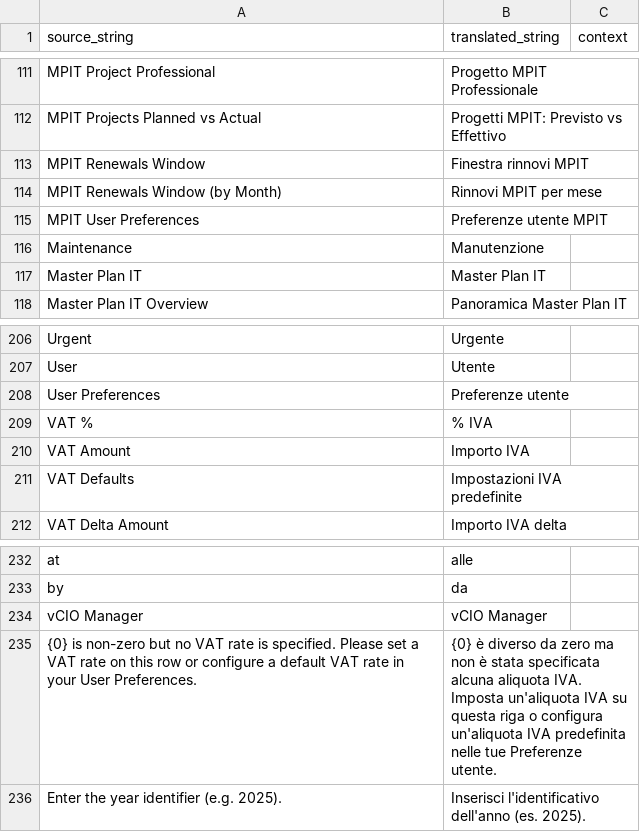
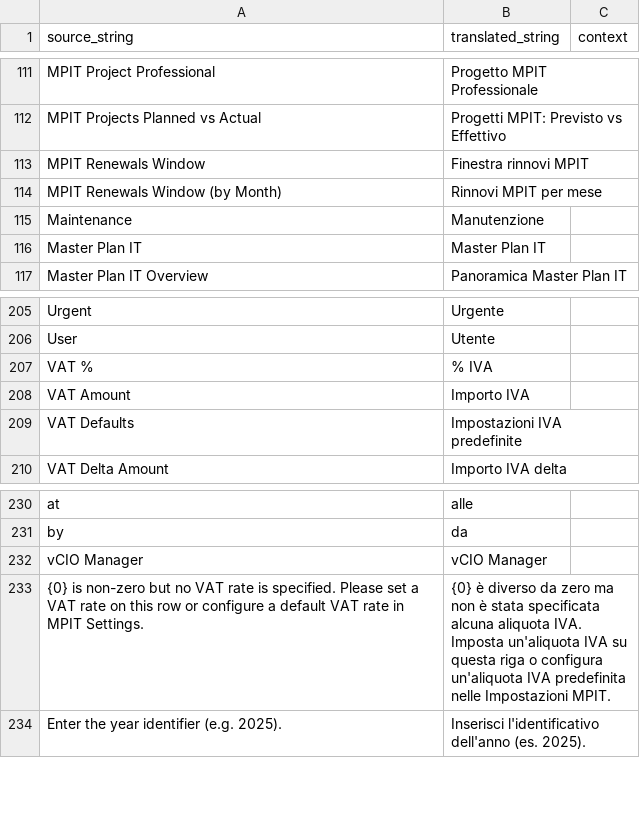
Before and after one commit to Capobuf/master_plan_it, a CSV file: master_plan_it/translations/it.csv, drawn as a sheet; only a part is shown, gaps mark what is left out.

Commit message:
Refactor master_plan_it patches and remove deprecated files
- Cleaned up patches.txt by removing obsolete patch references.
- Deleted backfill_vat_fields.py, migrate_amounts_to_monthly_annual.py, and other unused patch scripts.
- Removed legacy fields and doc types from MPIT Contract and Budget.
- Updated tax.py to reflect changes in VAT rate configuration.
- Enhanced test coverage for budget engine to ensure consistency in contract amounts.
- Introduced mpit_defaults.py for centralized access to MPIT Settings defaults.

```diff
--- a/master_plan_it/translations/it.csv
+++ b/master_plan_it/translations/it.csv
@@ -114,3 +114,2 @@ MPIT Renewals Window,Finestra rinnovi MPIT,
 MPIT Renewals Window (by Month),Rinnovi MPIT per mese,
-MPIT User Preferences,Preferenze utente MPIT,
 Maintenance,Manutenzione,
@@ -207,3 +206,2 @@ Urgent,Urgente,
 User,Utente,
-User Preferences,Preferenze utente,
 VAT %,% IVA,
@@ -234,3 +232,3 @@ by,da,
 vCIO Manager,vCIO Manager,
-{0} is non-zero but no VAT rate is specified. Please set a VAT rate on this row or configure a default VAT rate in your User Preferences.,{0} è diverso da zero ma non è stata specificata alcuna aliquota IVA. Imposta un'aliquota IVA su questa riga o configura un'aliquota IVA predefinita nelle tue Preferenze utente.,
+{0} is non-zero but no VAT rate is specified. Please set a VAT rate on this row or configure a default VAT rate in MPIT Settings.,{0} è diverso da zero ma non è stata specificata alcuna aliquota IVA. Imposta un'aliquota IVA su questa riga o configura un'aliquota IVA predefinita nelle Impostazioni MPIT.,
 Enter the year identifier (e.g. 2025).,Inserisci l'identificativo dell'anno (es. 2025).,
```
Also changed, not shown: 42 other files.
